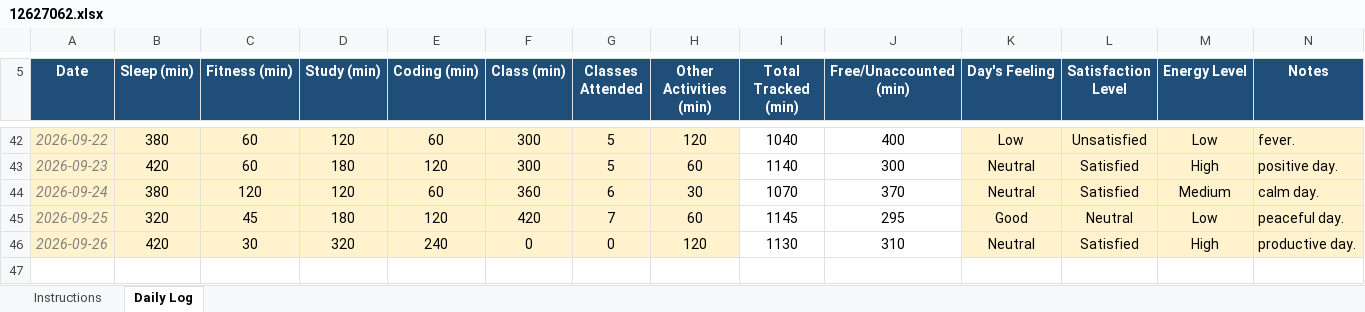
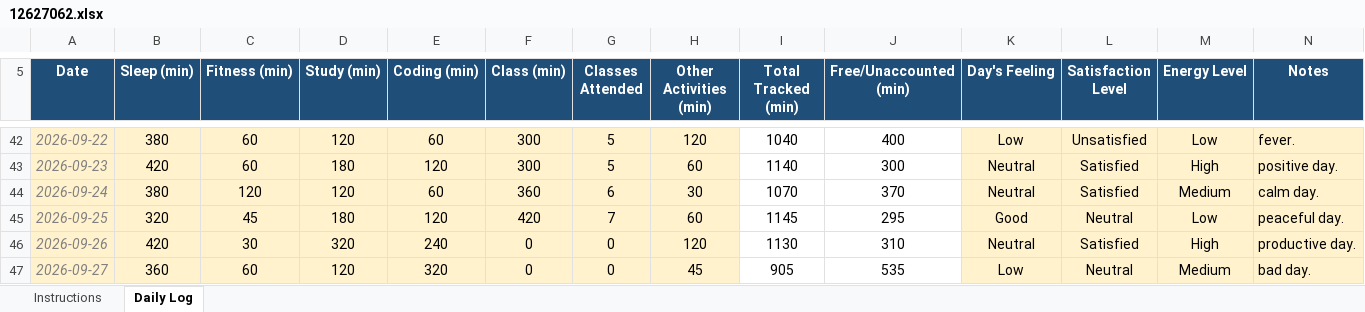
Before and after one commit to sushmabth23-ctrl/CAP-776, an Excel workbook: 12627062.xlsx, sheet Daily Log, drawn as a sheet; only a part is shown, gaps mark what is left out; values as stored, in another font and other column widths than the file's, no borders; conditional formats not drawn; the diff names each change by its address in the sheet, - before the commit and + after, or states it on an @@ line.

Commit message:
Add files via upload

```diff
--- a/12627062.xlsx (sheet Daily Log)
+++ b/12627062.xlsx (sheet Daily Log)
+row 47: 2026-09-27 | 360 | 60 | 120 | 320 | 0 | 0 | 45 | 905 | 535 | Low | Neutral | Medium | bad day.
```
